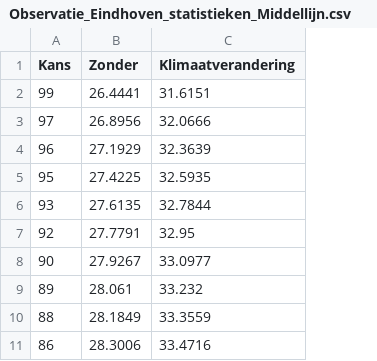
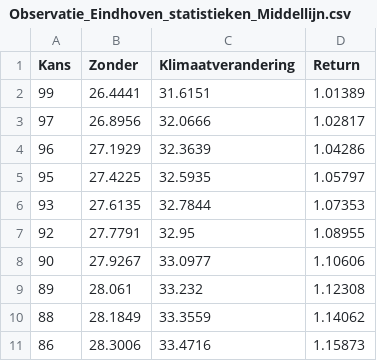
Before and after one commit to sophievanderhorst/data, a CSV file: Observatie_Eindhoven_statistieken_Middellijn.csv, drawn as a sheet; only a part is shown; the diff names each change by its address in the sheet, - before the commit and + after, or states it on an @@ line.

Commit message:
returns erbij

```diff
--- a/Observatie_Eindhoven_statistieken_Middellijn.csv
+++ b/Observatie_Eindhoven_statistieken_Middellijn.csv
+column D (Return), rows 2-11: 1.01389 | 1.02817 | 1.04286 | 1.05797 | 1.07353 | 1.08955 | 1.10606 | 1.12308 | 1.14062 | 1.15873
```
